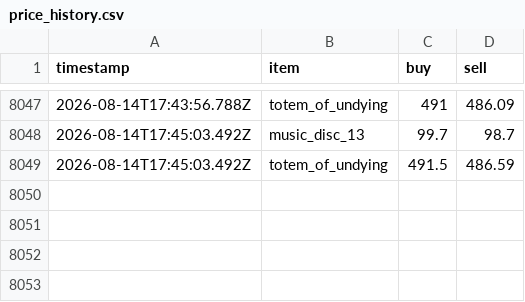
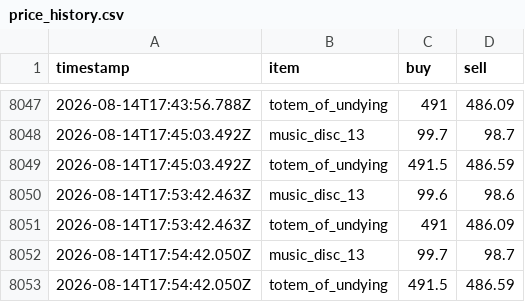
Before and after one commit to RyanYu0118/MCWWS, a CSV file: plugins/Skript/scripts/web/data/price_history.csv, drawn as a sheet; only a part is shown, gaps mark what is left out; the diff names each change by its address in the sheet, - before the commit and + after, or states it on an @@ line.

Commit message:
修复(worldedit): 更新配置文件和用户数据以反映最新状态 fix(worldedit): update configuration and user data to reflect the latest state
- 更新 server.properties 文件中的时间戳
- 修改 usercache.json 中用户的过期时间
- 更新 BankPlus 插件的利息保存值
- 修正 Citizens 插件中 NPC 的位置坐标
- 更新 Essentials 用户数据中的登录和登出时间
- 更新 MCWWS_WorldEditSurvival 插件的版本号至 1.0.4
- 同步服务器运行时状态、物价与市场数据等

- Updated the timestamp in server.properties file
- Modified the expiration time of users in usercache.json
- Adjusted the interest save value in the BankPlus plugin
- Corrected the NPC location coordinates in the Citizens plugin
- Updated login and logout times in Essentials user data
- Bumped the MCWWS_WorldEditSurvival plugin version to 1.0.4
- Synced server runtime state, prices, and market data

```diff
--- a/plugins/Skript/scripts/web/data/price_history.csv
+++ b/plugins/Skript/scripts/web/data/price_history.csv
+row 8050: 2026-08-14T17:53:42.463Z | music_disc_13 | 99.6 | 98.6
+row 8051: 2026-08-14T17:53:42.463Z | totem_of_undying | 491 | 486.09
+row 8052: 2026-08-14T17:54:42.050Z | music_disc_13 | 99.7 | 98.7
+row 8053: 2026-08-14T17:54:42.050Z | totem_of_undying | 491.5 | 486.59
```
Also changed, not shown: 33 other files.
